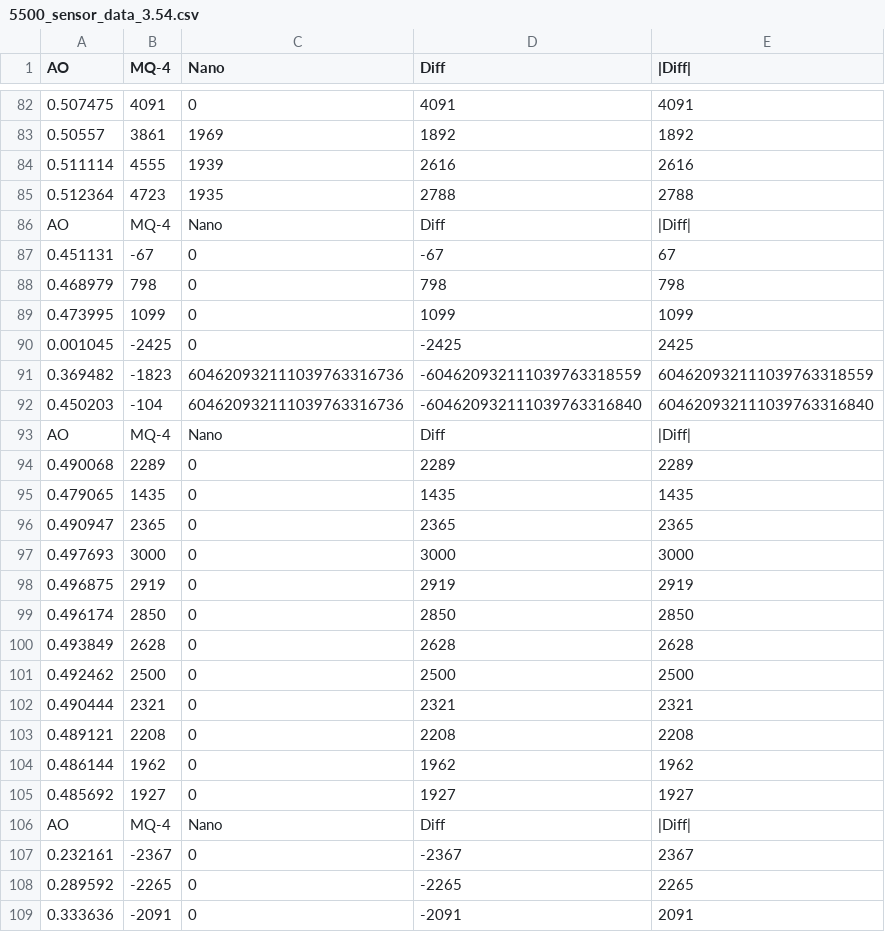
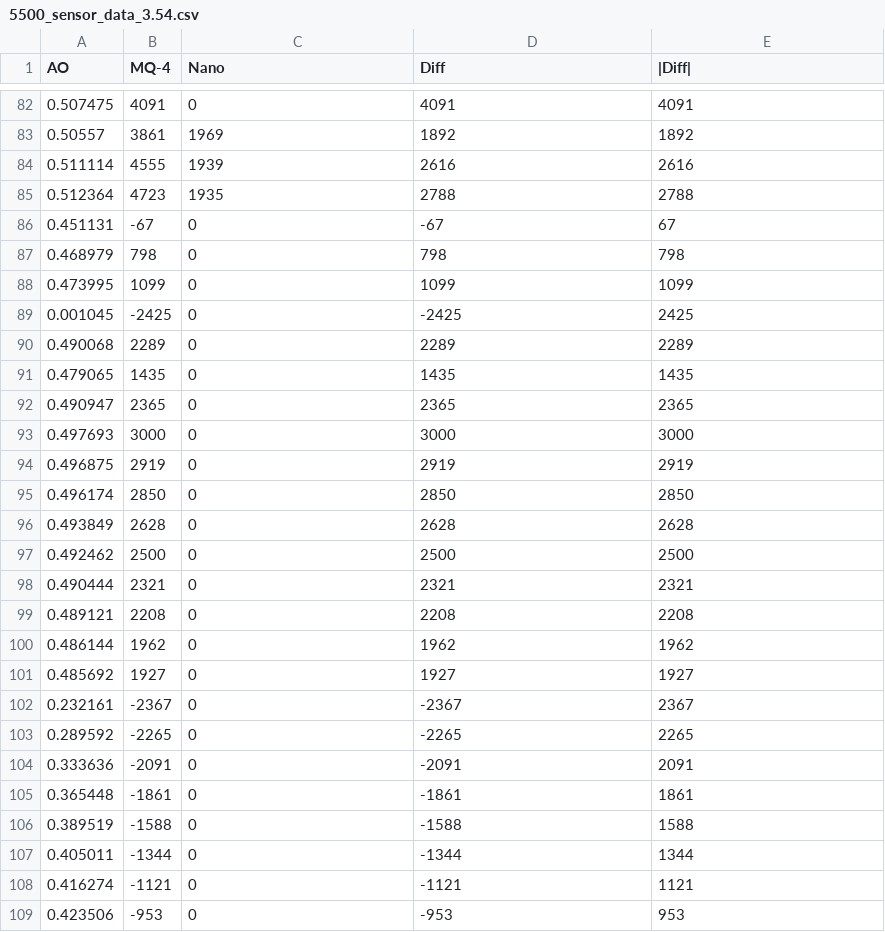
Before and after one commit to Lvyuche/MethaneSensor, a CSV file: src/5500_sensor_data_3.54.csv, drawn as a sheet; only a part is shown, gaps mark what is left out; the shorter side is filled out with more unchanged rows.

```diff
--- a/src/5500_sensor_data_3.54.csv
+++ b/src/5500_sensor_data_3.54.csv
@@ -85,3 +85,2 @@ AO,MQ-4,Nano,Diff,|Diff|
 0.512364,4723,1935,2788,2788
-AO,MQ-4,Nano,Diff,|Diff|
 0.451131,-67,0,-67,67
@@ -90,5 +89,2 @@ AO,MQ-4,Nano,Diff,|Diff|
 0.001045,-2425,0,-2425,2425
-0.369482,-1823,604620932111039763316736,-604620932111039763318559,604620932111039763318559
-0.450203,-104,604620932111039763316736,-604620932111039763316840,604620932111039763316840
-AO,MQ-4,Nano,Diff,|Diff|
 0.490068,2289,0,2289,2289
@@ -105,3 +101,2 @@ AO,MQ-4,Nano,Diff,|Diff|
 0.485692,1927,0,1927,1927
-AO,MQ-4,Nano,Diff,|Diff|
 0.232161,-2367,0,-2367,2367
```
Also changed, not shown: sensor/5500_sensor_data_3.3.csv, sensor/5500_sensor_data_3.54.csv, 6 other files.
